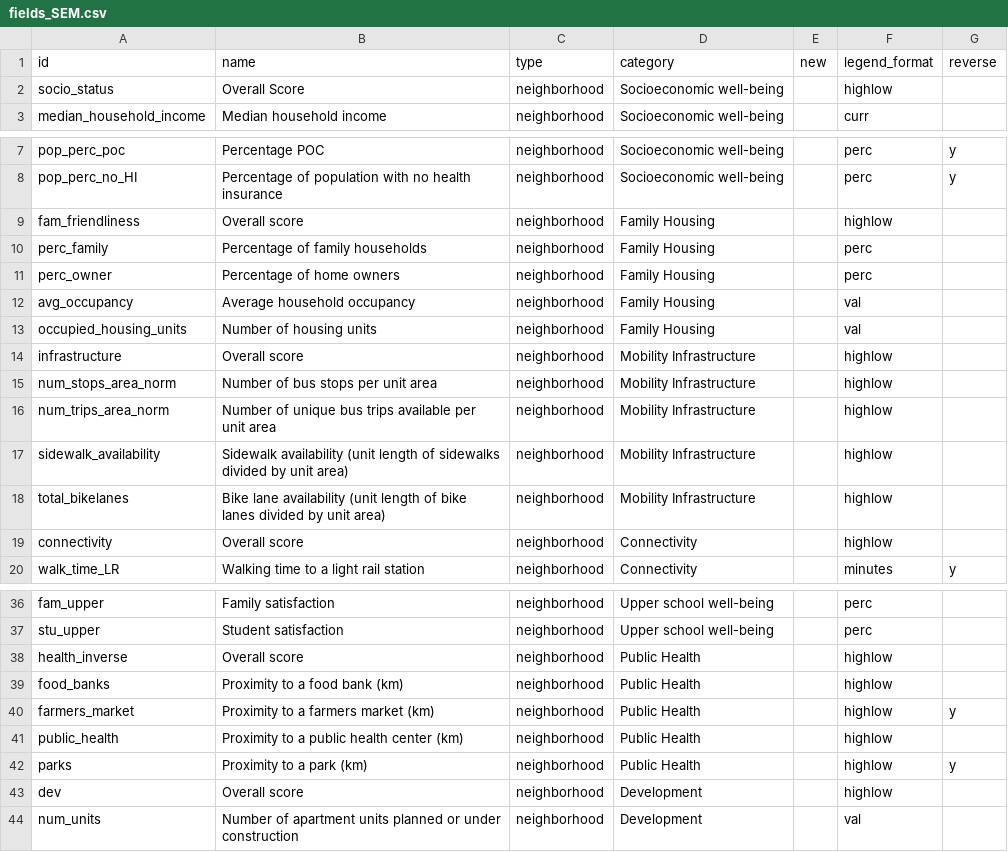
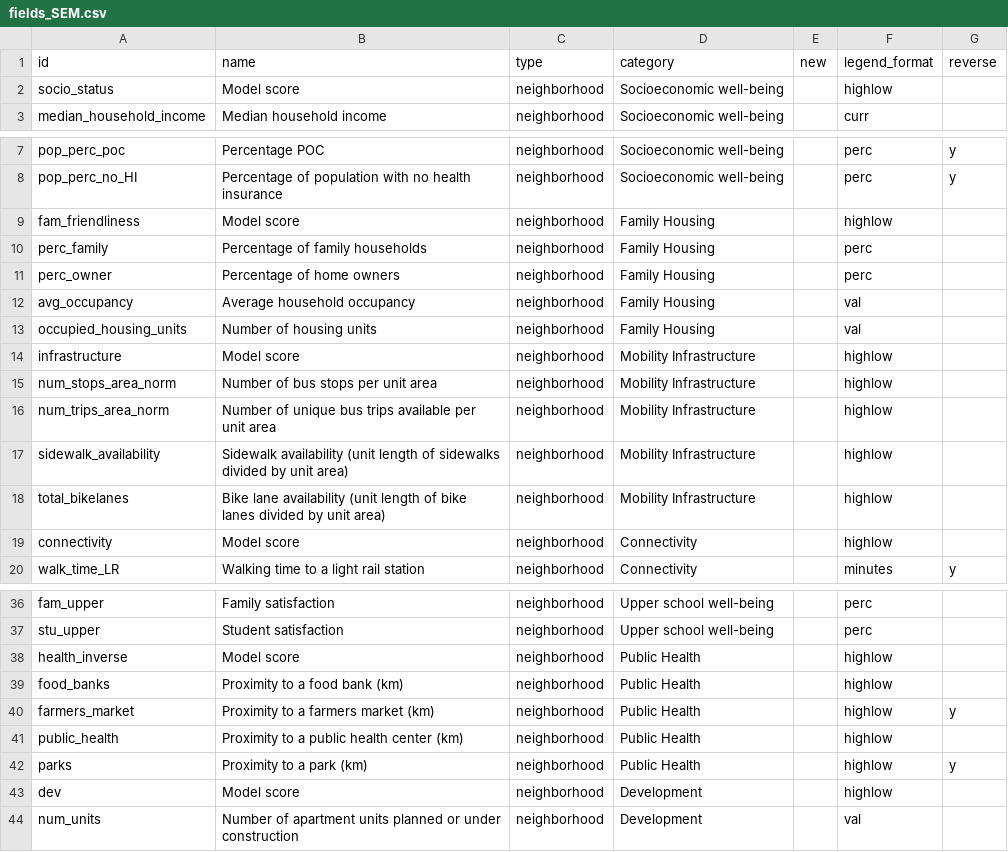
Before and after one commit to uwescience/DSSG2017-Equity, a CSV file: data/fields_SEM.csv, drawn as a sheet; only a part is shown, gaps mark what is left out; the diff covers the shown part only.

Commit message:
Change Overall Score to Model score

```diff
--- a/data/fields_SEM.csv
+++ b/data/fields_SEM.csv
@@ -1,3 +1,3 @@
 id,name,type,category,new,legend_format,reverse
-socio_status,Overall Score,neighborhood,Socioeconomic well-being,,highlow,
+socio_status,Model score,neighborhood,Socioeconomic well-being,,highlow,
 median_household_income,Median household income,neighborhood,Socioeconomic well-being,,curr,
@@ -8,3 +8,3 @@ pop_perc_poc,Percentage POC,neighborhood,Socioeconomic well-being,,perc,y
 pop_perc_no_HI,Percentage of population with no health insurance,neighborhood,Socioeconomic well-being,,perc,y
-fam_friendliness,Overall score,neighborhood,Family Housing,,highlow,
+fam_friendliness,Model score,neighborhood,Family Housing,,highlow,
 perc_family,Percentage of family households,neighborhood,Family Housing,,perc,
@@ -13,3 +13,3 @@ avg_occupancy,Average household occupancy,neighborhood,Family Housing,,val,
 occupied_housing_units,Number of housing units,neighborhood,Family Housing,,val,
-infrastructure,Overall score,neighborhood,Mobility Infrastructure,,highlow,
+infrastructure,Model score,neighborhood,Mobility Infrastructure,,highlow,
 num_stops_area_norm,Number of bus stops per unit area,neighborhood,Mobility Infrastructure,,highlow,
@@ -18,3 +18,3 @@ sidewalk_availability,Sidewalk availability (unit length of sidewalks divided by
 total_bikelanes,Bike lane availability (unit length of bike lanes divided by unit area),neighborhood,Mobility Infrastructure,,highlow,
-connectivity,Overall score,neighborhood,Connectivity,,highlow,
+connectivity,Model score,neighborhood,Connectivity,,highlow,
 walk_time_LR,Walking time to a light rail station,neighborhood,Connectivity,,minutes,y
@@ -37,3 +37,3 @@ fam_upper,Family satisfaction,neighborhood,Upper school well-being,,perc,
 stu_upper,Student satisfaction,neighborhood,Upper school well-being,,perc,
-health_inverse,Overall score,neighborhood,Public Health,,highlow,
+health_inverse,Model score,neighborhood,Public Health,,highlow,
 food_banks,Proximity to a food bank (km),neighborhood,Public Health,,highlow,
@@ -42,3 +42,3 @@ public_health,Proximity to a public health center (km),neighborhood,Public Healt
 parks,Proximity to a park (km),neighborhood,Public Health,,highlow,y
-dev,Overall score,neighborhood,Development,,highlow,
+dev,Model score,neighborhood,Development,,highlow,
 num_units,Number of apartment units planned or under construction,neighborhood,Development,,val,
```
Also changed, not shown: 2 edited cells elsewhere in this file.
